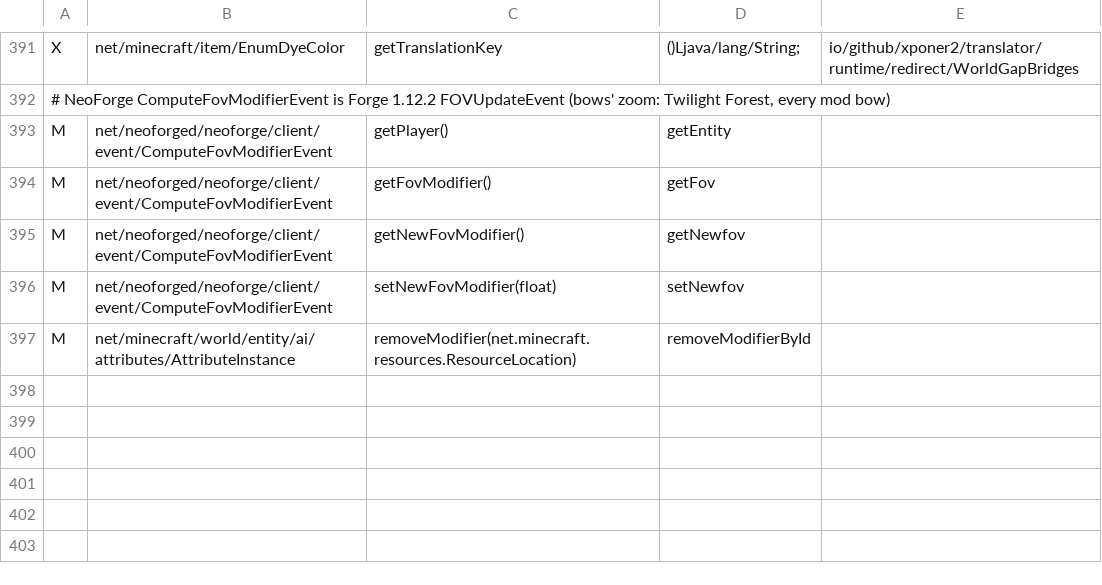
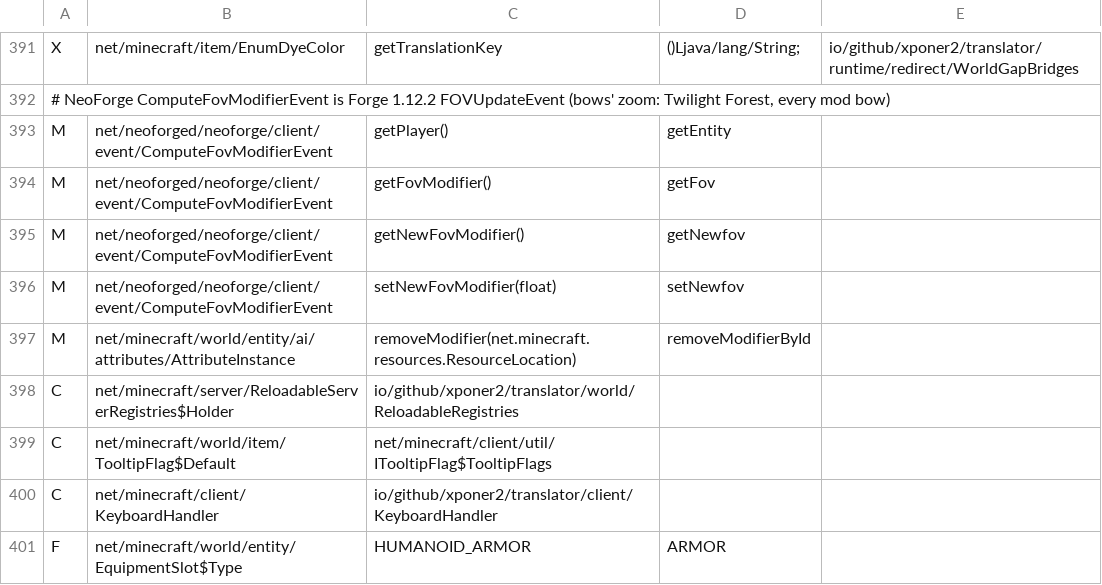
Before and after one commit to Xponer2/translator, a TSV file: src/main/resources/assets/translator/runtime/neoforge-1.21.1-runtime.tsv, drawn as a sheet; only a part is shown, gaps mark what is left out.

```diff
--- a/src/main/resources/assets/translator/runtime/neoforge-1.21.1-runtime.tsv
+++ b/src/main/resources/assets/translator/runtime/neoforge-1.21.1-runtime.tsv
@@ -397 +397,5 @@ M	net/neoforged/neoforge/client/event/ComputeFovModifierEvent	setNewFovModifier(
 M	net/minecraft/world/entity/ai/attributes/AttributeInstance	removeModifier(net.minecraft.resources.ResourceLocation)	removeModifierById
+C	net/minecraft/server/ReloadableServerRegistries$Holder	io/github/xponer2/translator/world/ReloadableRegistries
+C	net/minecraft/world/item/TooltipFlag$Default	net/minecraft/client/util/ITooltipFlag$TooltipFlags
+C	net/minecraft/client/KeyboardHandler	io/github/xponer2/translator/client/KeyboardHandler
+F	net/minecraft/world/entity/EquipmentSlot$Type	HUMANOID_ARMOR	ARMOR
```
Also changed, not shown: src/main/resources/assets/translator/runtime/neoforge-1.21.1-redirects.tsv, 7 other files.
